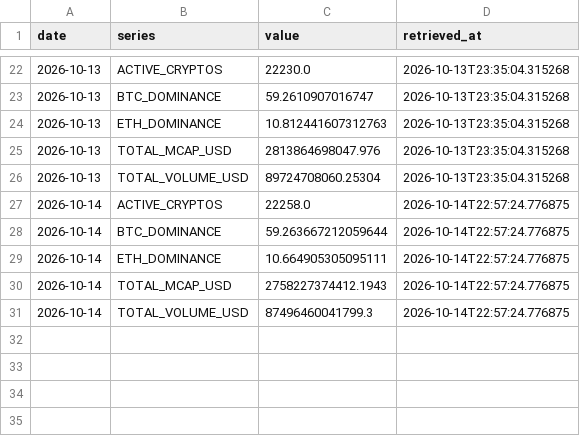
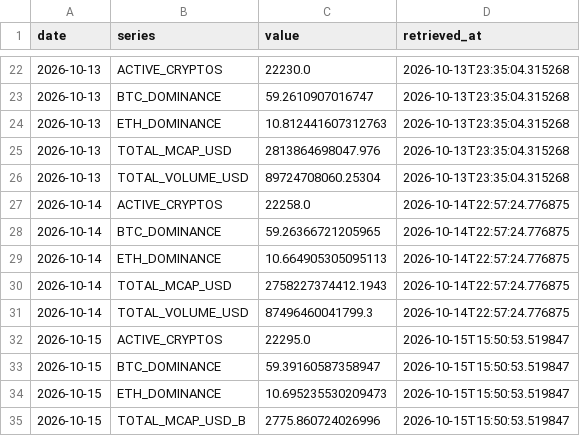
Before and after one commit to d87skg/gmre-collectors, a CSV file: data/coingecko_global.csv, drawn as a sheet; only a part is shown, gaps mark what is left out.

```diff
--- a/data/coingecko_global.csv
+++ b/data/coingecko_global.csv
@@ -27,5 +27,9 @@ date,series,value,retrieved_at
 2026-10-14,ACTIVE_CRYPTOS,22258.0,2026-10-14T22:57:24.776875
-2026-10-14,BTC_DOMINANCE,59.263667212059644,2026-10-14T22:57:24.776875
-2026-10-14,ETH_DOMINANCE,10.664905305095111,2026-10-14T22:57:24.776875
+2026-10-14,BTC_DOMINANCE,59.26366721205965,2026-10-14T22:57:24.776875
+2026-10-14,ETH_DOMINANCE,10.664905305095113,2026-10-14T22:57:24.776875
 2026-10-14,TOTAL_MCAP_USD,2758227374412.1943,2026-10-14T22:57:24.776875
 2026-10-14,TOTAL_VOLUME_USD,87496460041799.3,2026-10-14T22:57:24.776875
+2026-10-15,ACTIVE_CRYPTOS,22295.0,2026-10-15T15:50:53.519847
+2026-10-15,BTC_DOMINANCE,59.39160587358947,2026-10-15T15:50:53.519847
+2026-10-15,ETH_DOMINANCE,10.695235530209473,2026-10-15T15:50:53.519847
+2026-10-15,TOTAL_MCAP_USD_B,2775.860724026996,2026-10-15T15:50:53.519847
```
Also changed, not shown: data/coingecko_derivatives.csv, data/deribit_oi.csv, 26 other files.
